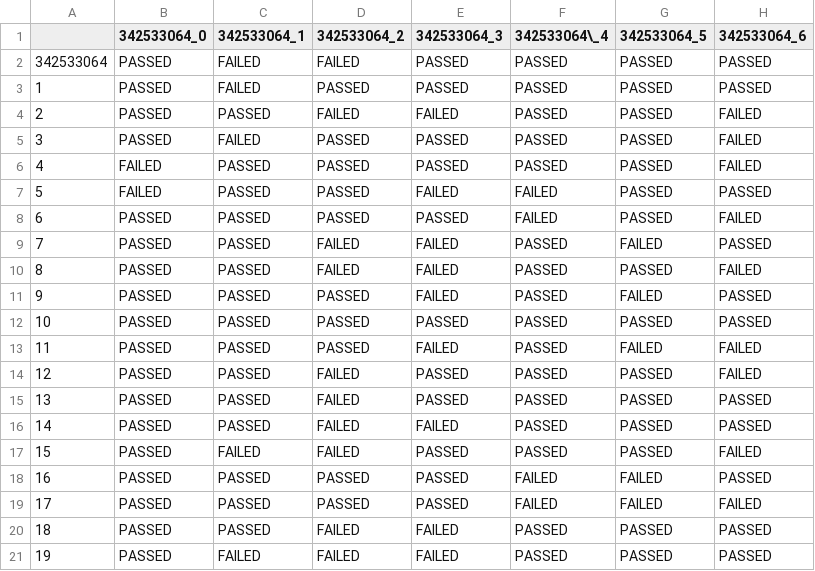
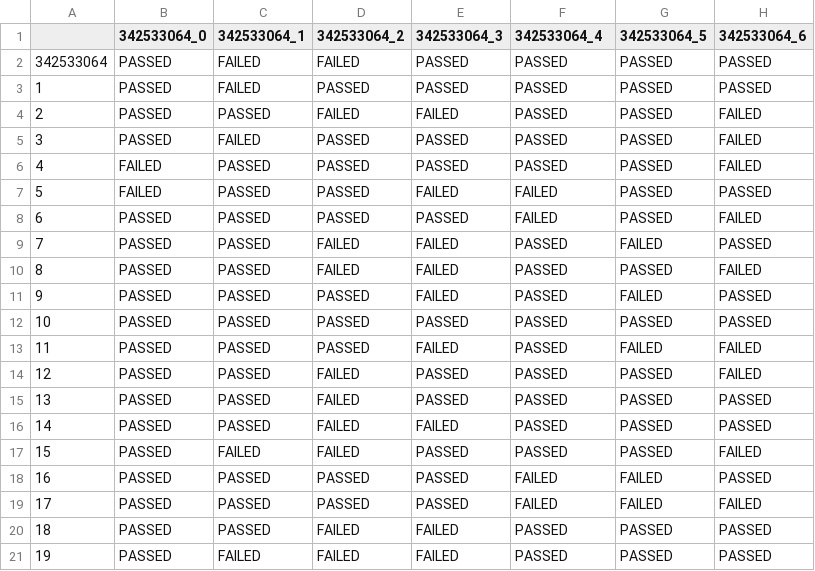
Before and after one commit to erelsgl/badkan, a CSV file: backend/peer_to_peer/solution-table.csv, drawn as a sheet; only a part is shown; the diff names each change by its address in the sheet, - before the commit and + after, or states it on an @@ line.

```diff
--- a/backend/peer_to_peer/solution-table.csv
+++ b/backend/peer_to_peer/solution-table.csv
-F1: 342533064\_4
+F1: 342533064_4
```
Also changed, not shown: backend/peer_to_peer/grade-coder.csv, 11 other files.
